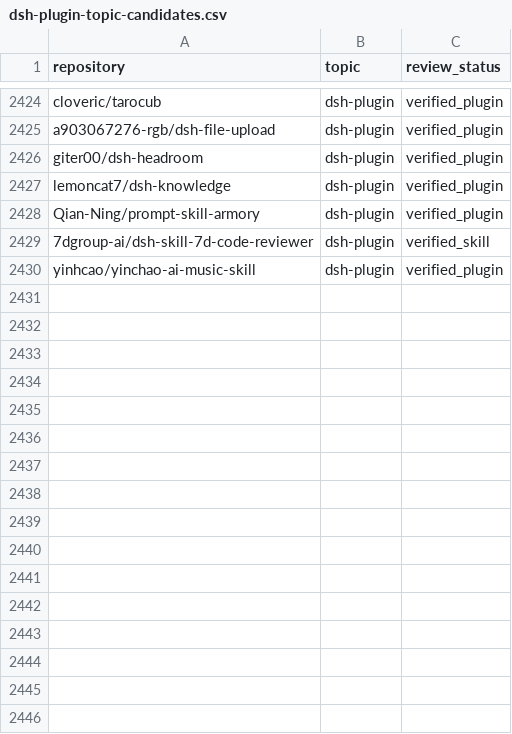
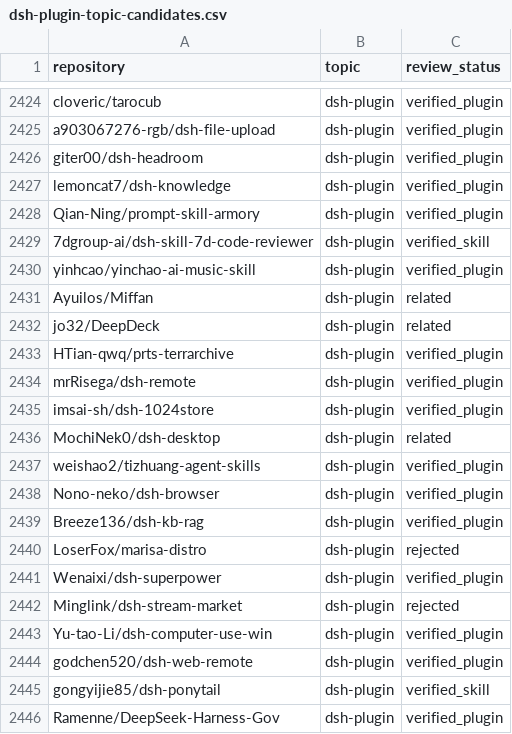
Before and after one commit to cccakeee/awesome-dsh-plugins, a CSV file: data/dsh-plugin-topic-candidates.csv, drawn as a sheet; only a part is shown, gaps mark what is left out.

```diff
--- a/data/dsh-plugin-topic-candidates.csv
+++ b/data/dsh-plugin-topic-candidates.csv
@@ -2430 +2430,17 @@ Qian-Ning/prompt-skill-armory,dsh-plugin,verified_plugin
 yinhcao/yinchao-ai-music-skill,dsh-plugin,verified_plugin
+Ayuilos/Miffan,dsh-plugin,related
+jo32/DeepDeck,dsh-plugin,related
+HTian-qwq/prts-terrarchive,dsh-plugin,verified_plugin
+mrRisega/dsh-remote,dsh-plugin,verified_plugin
+imsai-sh/dsh-1024store,dsh-plugin,verified_plugin
+MochiNek0/dsh-desktop,dsh-plugin,related
+weishao2/tizhuang-agent-skills,dsh-plugin,verified_plugin
+Nono-neko/dsh-browser,dsh-plugin,verified_plugin
+Breeze136/dsh-kb-rag,dsh-plugin,verified_plugin
+LoserFox/marisa-distro,dsh-plugin,rejected
+Wenaixi/dsh-superpower,dsh-plugin,verified_plugin
+Minglink/dsh-stream-market,dsh-plugin,rejected
+Yu-tao-Li/dsh-computer-use-win,dsh-plugin,verified_plugin
+godchen520/dsh-web-remote,dsh-plugin,verified_plugin
+gongyijie85/dsh-ponytail,dsh-plugin,verified_skill
+Ramenne/DeepSeek-Harness-Gov,dsh-plugin,verified_plugin
```
Also changed, not shown: data/repositories.csv, 19 other files.
